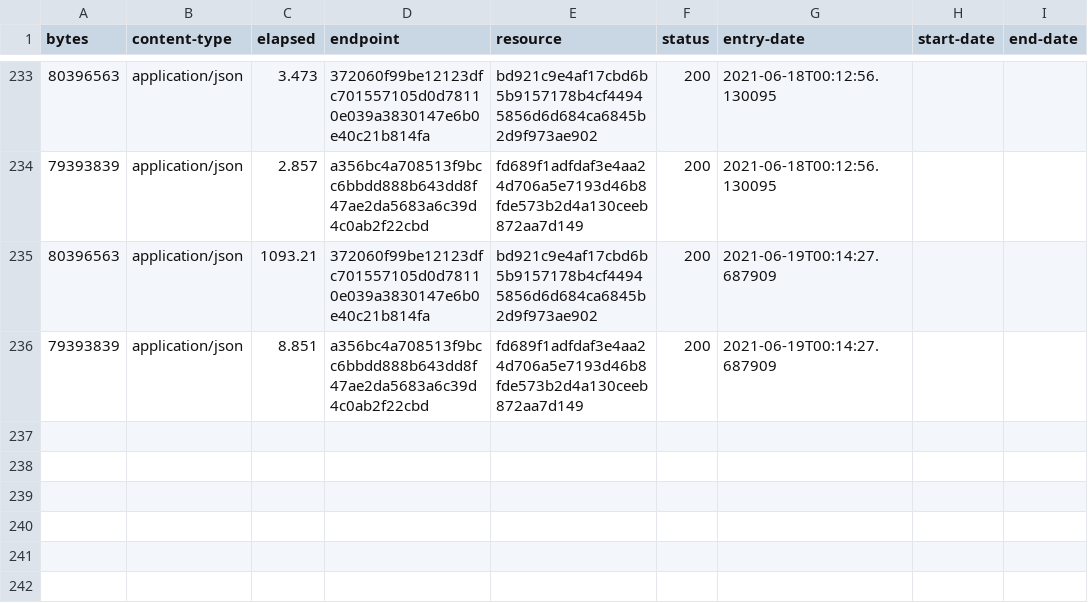
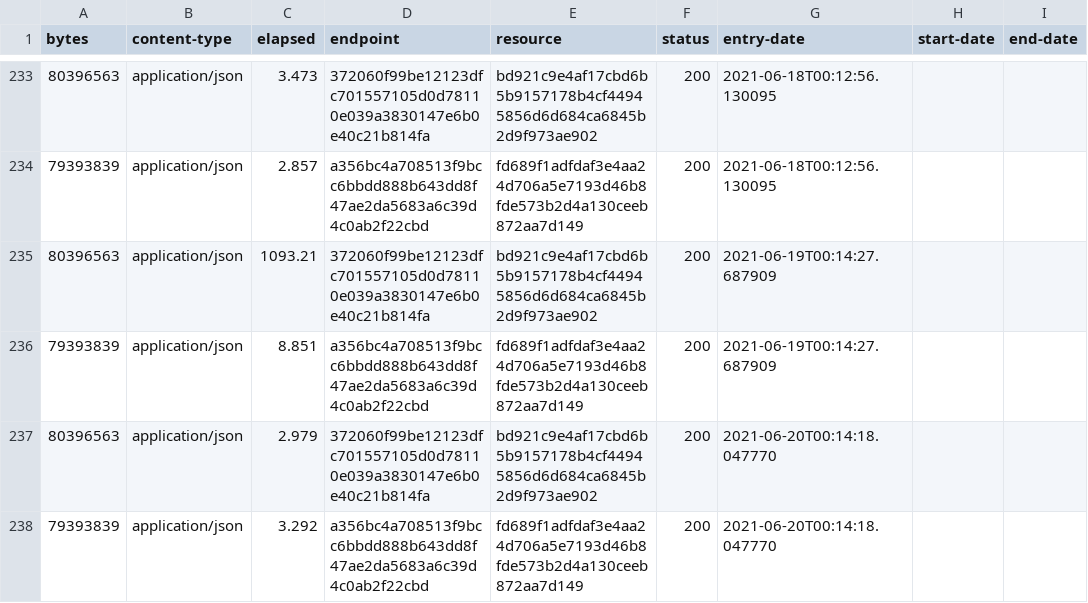
Before and after one commit to digital-land/local-authority-district-collection, a CSV file: collection/log.csv, drawn as a sheet; only a part is shown, gaps mark what is left out; the diff names each change by its address in the sheet, - before the commit and + after, or states it on an @@ line.

Commit message:
Collection 2021-06-20

```diff
--- a/collection/log.csv
+++ b/collection/log.csv
+row 237: 80396563 | application/json | 2.979 | 372060f99be12123dfc701557105d0d78110e039a3830147e6b0e40c21b814fa | bd921c9e4af17cbd6b5b9157178b4cf44945856d6d684ca6845b2d9f973ae902 | 200 | 2021-06-20T00:14:18.047770
+row 238: 79393839 | application/json | 3.292 | a356bc4a708513f9bcc6bbdd888b643dd8f47ae2da5683a6c39d4c0ab2f22cbd | fd689f1adfdaf3e4aa24d706a5e7193d46b8fde573b2d4a130ceeb872aa7d149 | 200 | 2021-06-20T00:14:18.047770
```
